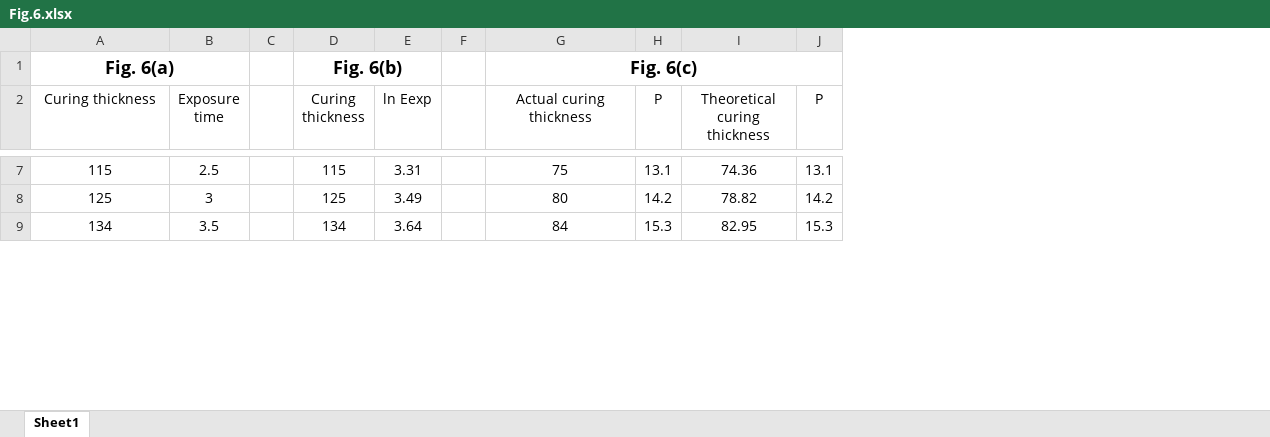
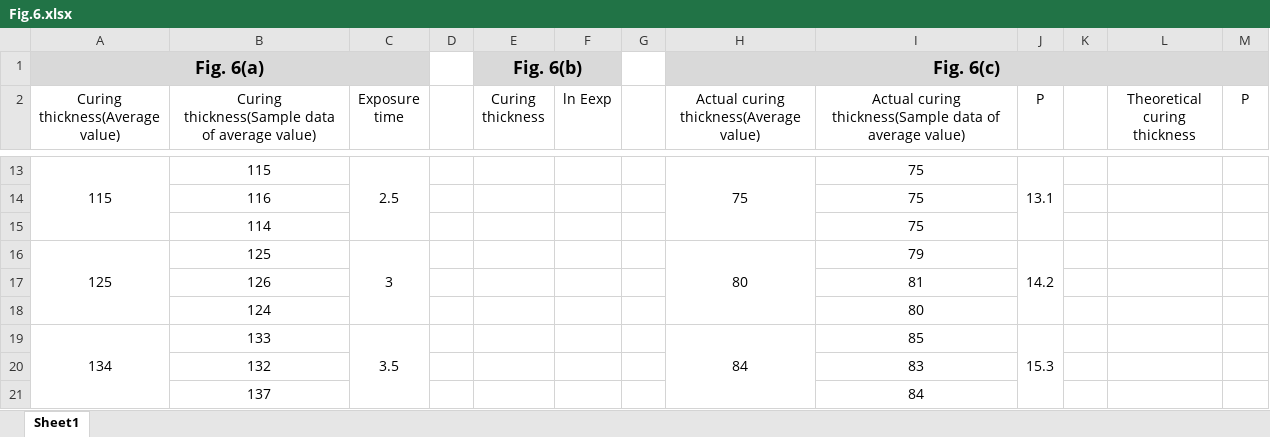
Before and after one commit to TianhaoXu027/-xx01, an Excel workbook: Fig.6.xlsx, sheet Sheet1, drawn as a sheet; only a part is shown, gaps mark what is left out; values as stored, in another font and other column widths than the file's, no borders; addresses are those after the commit; the diff covers the shown part only; the diff names each change by its address in the sheet, - before the commit and + after, or states it on an @@ line.

```diff
--- a/Fig.6.xlsx (sheet Sheet1)
+++ b/Fig.6.xlsx (sheet Sheet1)
+column B, row 2: Curing thickness(Sample data of average value); row 13: 115; row 16: 125; row 19: 133
+column I, row 2: Actual curing thickness(Sample data of average value); row 13: 75; row 16: 79; row 19: 85
+column K, empty
-A1 fill: none
+A1 fill: #D9D9D9
-C1 fill: none
+C1 fill: #D9D9D9
-E1:F1 fill: none
+E1:F1 fill: #D9D9D9
-H1 fill: none
+H1 fill: #D9D9D9
-J1 fill: none
+J1 fill: #D9D9D9
-L1:M1 fill: none
+L1:M1 fill: #D9D9D9
-A2: Curing thickness
+A2: Curing thickness(Average value)
-H2: Actual curing thickness
+H2: Actual curing thickness(Average value)
+A13:A15 merged
+C13:C15 merged
-E13 (Curing thickness): 115
+E13 (Curing thickness): (empty)
-F13 (ln Eexp): 3.31
+F13 (ln Eexp): (empty)
+H13:H15 merged
+J13:J15 merged
-L13 (Theoretical curing thickness): 74.36
+L13 (Theoretical curing thickness): (empty)
-M13 (P): 13.1
+M13 (P): (empty)
+row 14:  | 116 |  |  |  |  |  |  | 75
+row 15:  | 114 |  |  |  |  |  |  | 75
+A16:A18 merged
+C16:C18 merged
-E16 (Curing thickness): 125
+E16 (Curing thickness): (empty)
-F16 (ln Eexp): 3.49
+F16 (ln Eexp): (empty)
+H16:H18 merged
+J16:J18 merged
-L16 (Theoretical curing thickness): 78.82
+L16 (Theoretical curing thickness): (empty)
-M16 (P): 14.2
+M16 (P): (empty)
+row 17:  | 126 |  |  |  |  |  |  | 81
+row 18:  | 124 |  |  |  |  |  |  | 80
+A19:A21 merged
+C19:C21 merged
-E19 (Curing thickness): 134
+E19 (Curing thickness): (empty)
-F19 (ln Eexp): 3.64
+F19 (ln Eexp): (empty)
+H19:H21 merged
+J19:J21 merged
-L19 (Theoretical curing thickness): 82.95
+L19 (Theoretical curing thickness): (empty)
-M19 (P): 15.3
+M19 (P): (empty)
+row 20:  | 132 |  |  |  |  |  |  | 83
+row 21:  | 137 |  |  |  |  |  |  | 84
```
Also changed, not shown: 8 added rows, 12 edited cells and merged cells elsewhere in this sheet, Fig.12.xlsx, Fig.7.xlsx, 1 other file.
